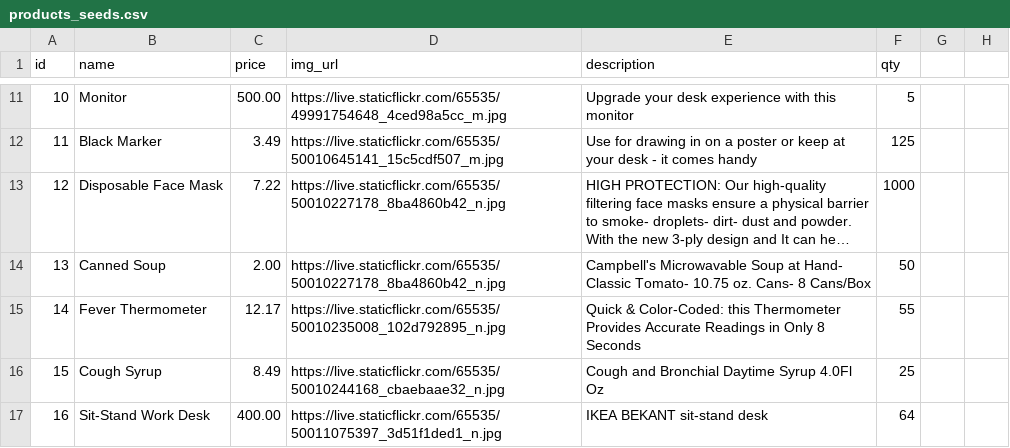
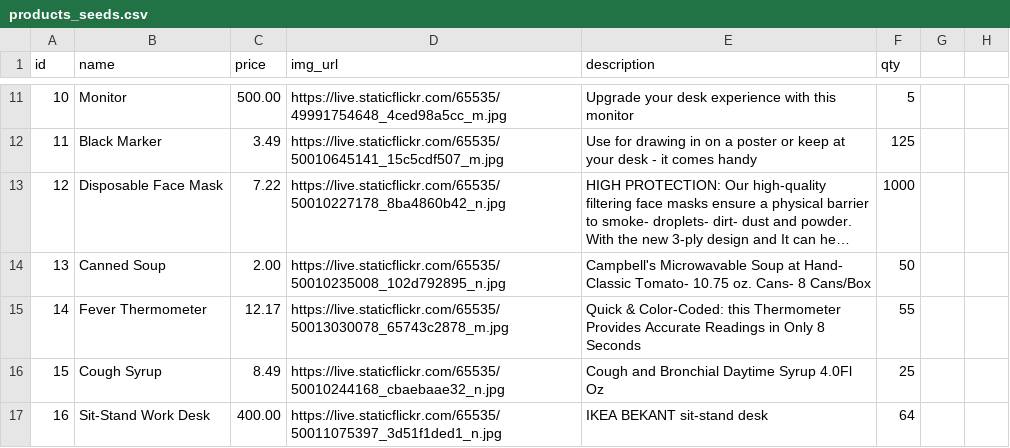
Before and after one commit to faezeh-ashtiani/betsy, a CSV file: db/products_seeds.csv, drawn as a sheet; only a part is shown, gaps mark what is left out; long unchanged cells end in …; the diff names each change by its address in the sheet, - before the commit and + after, or states it on an @@ line.

Commit message:
fixed produce images

```diff
--- a/db/products_seeds.csv
+++ b/db/products_seeds.csv
-D14 (img_url): https://live.staticflickr.com/65535/50010227178_8ba4860b42_n.jpg
+D14 (img_url): https://live.staticflickr.com/65535/50010235008_102d792895_n.jpg
-D15 (img_url): https://live.staticflickr.com/65535/50010235008_102d792895_n.jpg
+D15 (img_url): https://live.staticflickr.com/65535/50013030078_65743c2878_m.jpg
```
